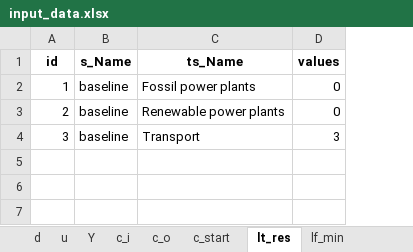
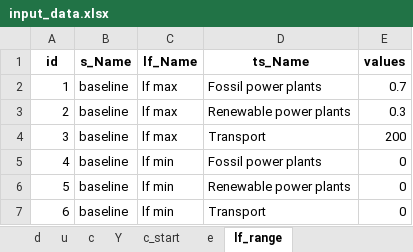
Before and after one commit to pyESM-project/pyesm, an Excel workbook: default/3_sut_multi_year_rcot_cap/input_data/input_data.xlsx, sheet lf_range, drawn as a sheet; values as stored, in another font and other column widths than the file's, no borders; addresses are those after the commit; the diff names each change by its address in the sheet, - before the commit and + after, or states it on an @@ line.

```diff
--- a/default/3_sut_multi_year_rcot_cap/input_data/input_data.xlsx (sheet lf_range)
+++ b/default/3_sut_multi_year_rcot_cap/input_data/input_data.xlsx (sheet lf_range)
-sheet tab: lt_res
+sheet tab: lf_range
-sheet tab: c_i
-sheet tab: c_o
-sheet tab: lf_min
+sheet tab: c
+column C (lf_Name), rows 2-4: all lf max
-E2 (values): 0
+E2 (values): 0.7
-E3 (values): 0
+E3 (values): 0.3
-E4 (values): 3
+E4 (values): 200
+row 5: 4 | baseline | lf min | Fossil power plants | 0
+row 6: 5 | baseline | lf min | Renewable power plants | 0
+row 7: 6 | baseline | lf min | Transport | 0
```
Also changed, not shown: sheet Y, sheet e, sheet u, other sheet tabs, default/3_sut_multi_year_rcot_cap/sets.xlsx, 48 other files.
